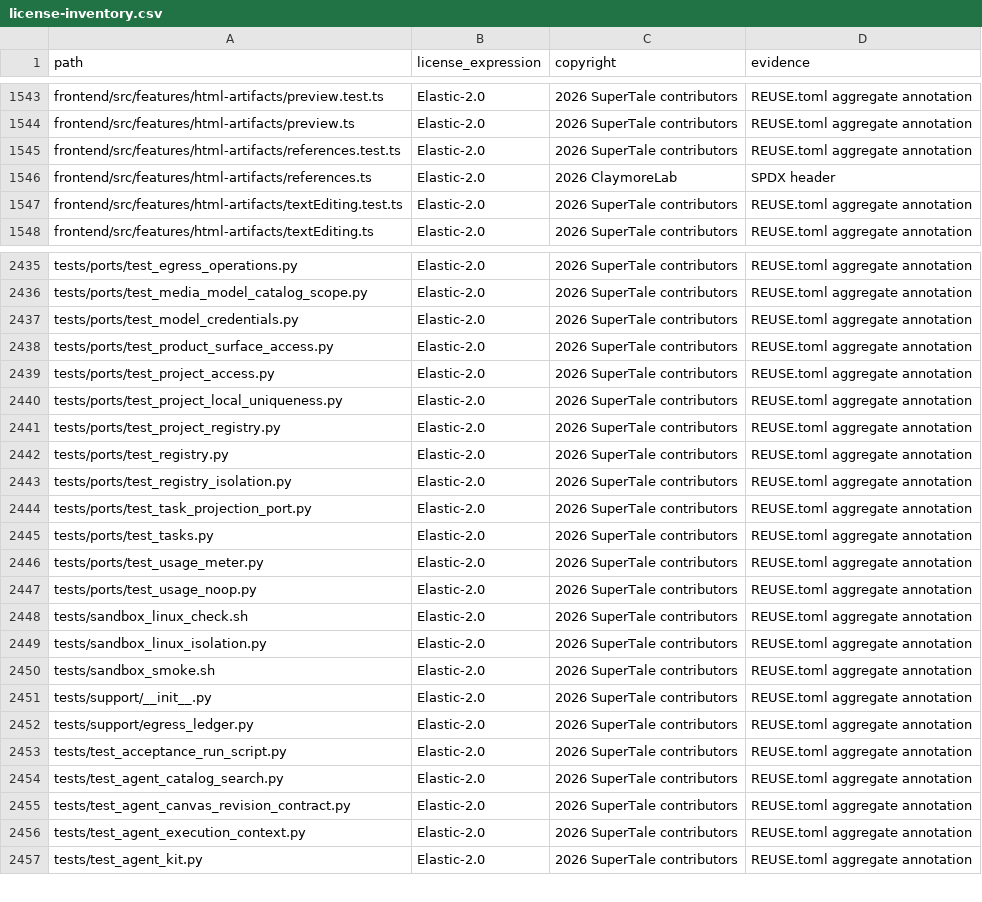
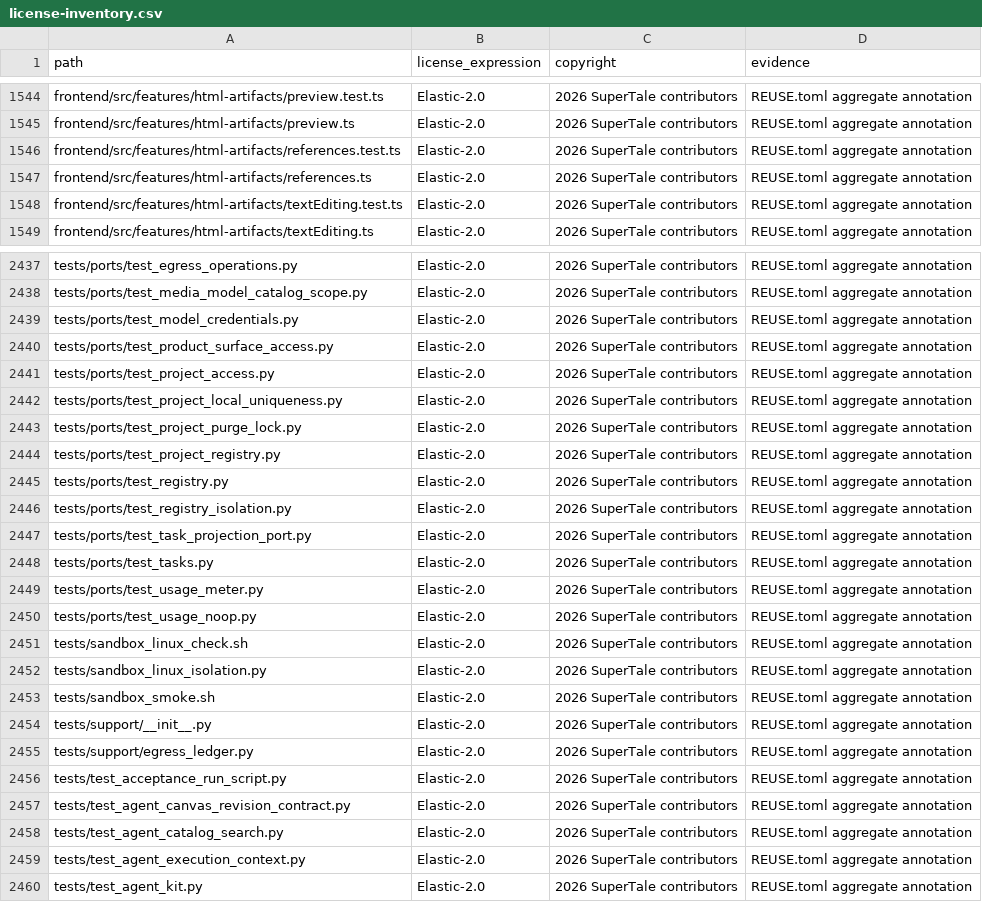
Before and after one commit to dramaclaw/dramaclaw, a CSV file: license-inventory.csv, drawn as a sheet; only a part is shown, gaps mark what is left out; the diff covers the shown part only.

Commit message:
test: update project purge ports and fixtures
Signed-off-by: wwq <534342440@qq.com>

```diff
--- a/license-inventory.csv
+++ b/license-inventory.csv
@@ -1545,3 +1546,3 @@ frontend/src/features/html-artifacts/preview.ts,Elastic-2.0,2026 SuperTale contr
 frontend/src/features/html-artifacts/references.test.ts,Elastic-2.0,2026 SuperTale contributors,REUSE.toml aggregate annotation
-frontend/src/features/html-artifacts/references.ts,Elastic-2.0,2026 ClaymoreLab,SPDX header
+frontend/src/features/html-artifacts/references.ts,Elastic-2.0,2026 SuperTale contributors,REUSE.toml aggregate annotation
 frontend/src/features/html-artifacts/textEditing.test.ts,Elastic-2.0,2026 SuperTale contributors,REUSE.toml aggregate annotation
@@ -2440,2 +2442,3 @@ tests/ports/test_project_access.py,Elastic-2.0,2026 SuperTale contributors,REUSE
 tests/ports/test_project_local_uniqueness.py,Elastic-2.0,2026 SuperTale contributors,REUSE.toml aggregate annotation
+tests/ports/test_project_purge_lock.py,Elastic-2.0,2026 SuperTale contributors,REUSE.toml aggregate annotation
 tests/ports/test_project_registry.py,Elastic-2.0,2026 SuperTale contributors,REUSE.toml aggregate annotation
@@ -2453,4 +2456,4 @@ tests/support/egress_ledger.py,Elastic-2.0,2026 SuperTale contributors,REUSE.tom
 tests/test_acceptance_run_script.py,Elastic-2.0,2026 SuperTale contributors,REUSE.toml aggregate annotation
-tests/test_agent_catalog_search.py,Elastic-2.0,2026 SuperTale contributors,REUSE.toml aggregate annotation
 tests/test_agent_canvas_revision_contract.py,Elastic-2.0,2026 SuperTale contributors,REUSE.toml aggregate annotation
+tests/test_agent_catalog_search.py,Elastic-2.0,2026 SuperTale contributors,REUSE.toml aggregate annotation
 tests/test_agent_execution_context.py,Elastic-2.0,2026 SuperTale contributors,REUSE.toml aggregate annotation
```
Also changed, not shown: 3 added rows, 1 removed row and 4 edited cells elsewhere in this file, 4 other files.
